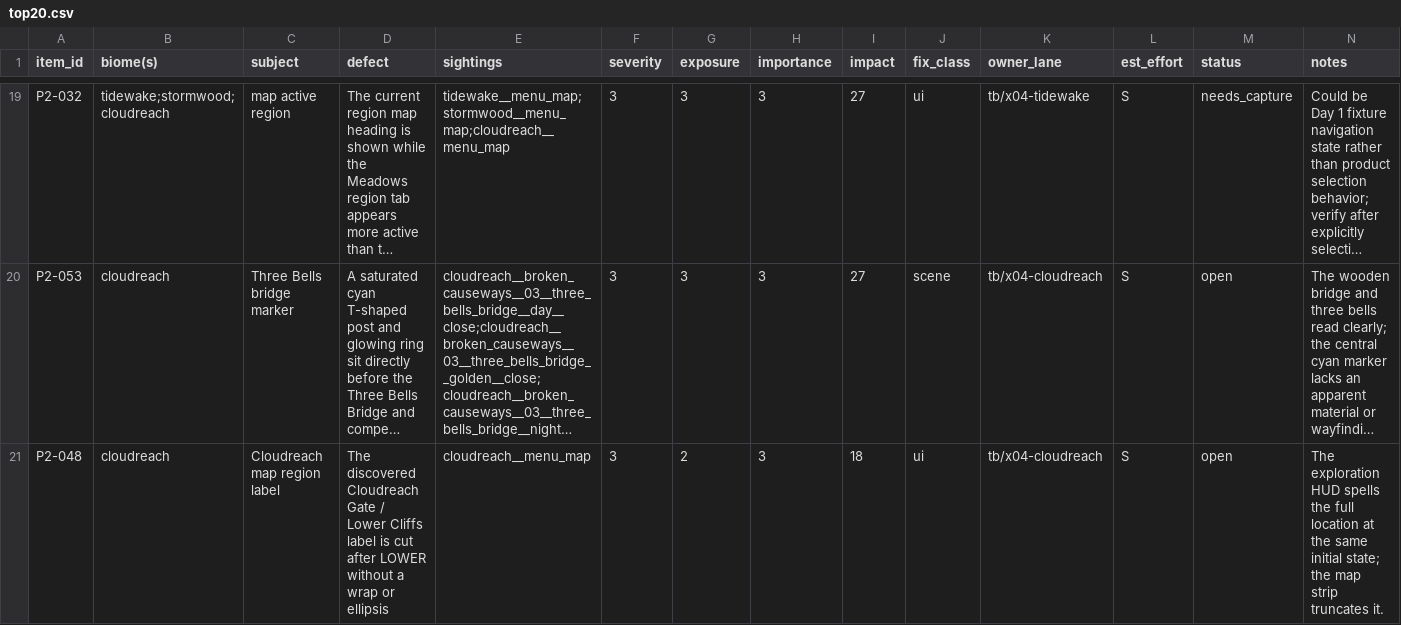
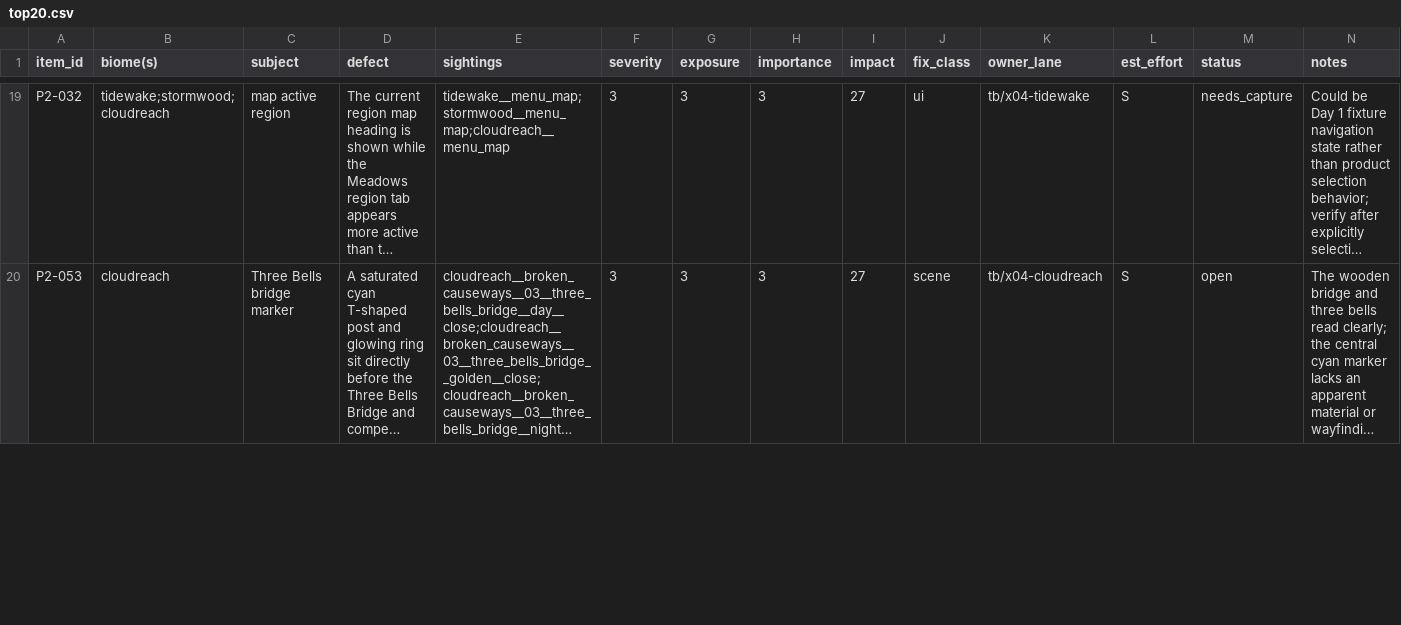
Before and after one commit to MJohnsonWellabe/Tetherbound, a CSV file: ralph/reports/VISUAL/phase2/cloudreach/top20.csv, drawn as a sheet; only a part is shown, gaps mark what is left out; long unchanged cells end in …; removed rows and columns are numbered as before the commit, all else as after; the diff covers the shown part only; the diff names each change by its address in the sheet, - before the commit and + after, or states it on an @@ line.

```diff
--- a/ralph/reports/VISUAL/phase2/cloudreach/top20.csv
+++ b/ralph/reports/VISUAL/phase2/cloudreach/top20.csv
-row 21: P2-048 | cloudreach | Cloudreach map region label | The discovered Cloudreach Gate / Lower Cliffs label is cut after LOWER without a wrap or ellipsis | cloudreach__menu_map | 3 | 2 | 3 | 18 | ui | tb/x04-cloudreach | S | open | The exploration HUD spells the full location at the same initial state; the map strip truncates it.
```
Also changed, not shown: 1 added row and 2 edited cells elsewhere in this file, ralph/reports/VISUAL/phase2/catalog.csv, ralph/reports/VISUAL/phase2/cloudreach/manifest.csv, 7 other files.
